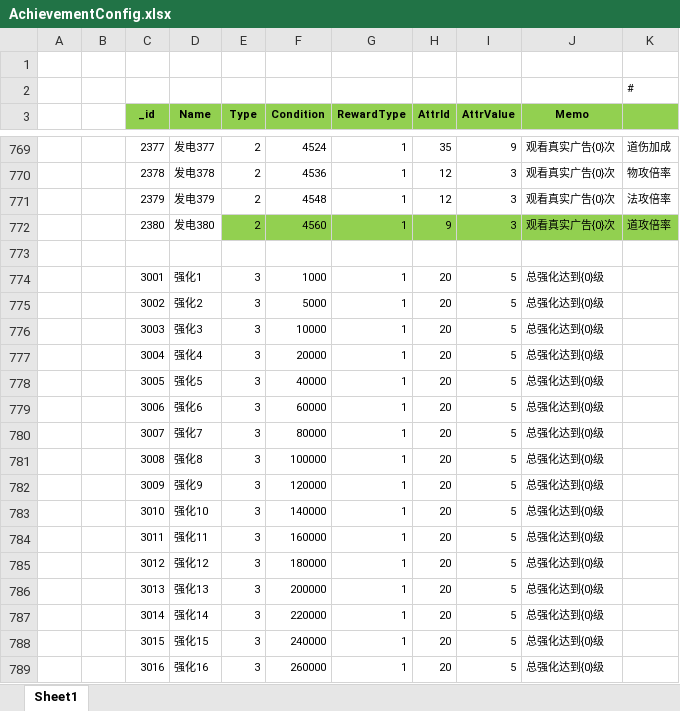
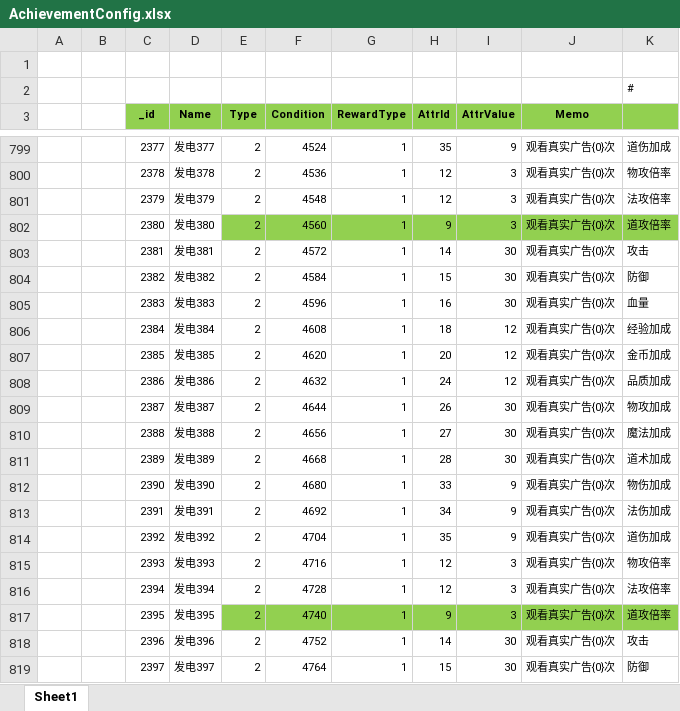
Before and after one commit to wokanjianyang/WrittenLegend, an Excel workbook: Excel/AchievementConfig.xlsx, sheet Sheet1, drawn as a sheet; only a part is shown, gaps mark what is left out; the shorter side is filled out with more unchanged rows; values as stored, in another font and other column widths than the file's, no borders; the diff covers the shown part only; the diff names each change by its address in the sheet, - before the commit and + after, or states it on an @@ line.

```diff
--- a/Excel/AchievementConfig.xlsx (sheet Sheet1)
+++ b/Excel/AchievementConfig.xlsx (sheet Sheet1)
+row 803:  |  | 2381 | 发电381 | 2 | 4572 | 1 | 14 | 30 | 观看真实广告{0}次 | 攻击
+row 804:  |  | 2382 | 发电382 | 2 | 4584 | 1 | 15 | 30 | 观看真实广告{0}次 | 防御
+row 805:  |  | 2383 | 发电383 | 2 | 4596 | 1 | 16 | 30 | 观看真实广告{0}次 | 血量
+row 806:  |  | 2384 | 发电384 | 2 | 4608 | 1 | 18 | 12 | 观看真实广告{0}次 | 经验加成
+row 807:  |  | 2385 | 发电385 | 2 | 4620 | 1 | 20 | 12 | 观看真实广告{0}次 | 金币加成
+row 808:  |  | 2386 | 发电386 | 2 | 4632 | 1 | 24 | 12 | 观看真实广告{0}次 | 品质加成
+row 809:  |  | 2387 | 发电387 | 2 | 4644 | 1 | 26 | 30 | 观看真实广告{0}次 | 物攻加成
+row 810:  |  | 2388 | 发电388 | 2 | 4656 | 1 | 27 | 30 | 观看真实广告{0}次 | 魔法加成
+row 811:  |  | 2389 | 发电389 | 2 | 4668 | 1 | 28 | 30 | 观看真实广告{0}次 | 道术加成
+row 812:  |  | 2390 | 发电390 | 2 | 4680 | 1 | 33 | 9 | 观看真实广告{0}次 | 物伤加成
+row 813:  |  | 2391 | 发电391 | 2 | 4692 | 1 | 34 | 9 | 观看真实广告{0}次 | 法伤加成
+row 814:  |  | 2392 | 发电392 | 2 | 4704 | 1 | 35 | 9 | 观看真实广告{0}次 | 道伤加成
+row 815:  |  | 2393 | 发电393 | 2 | 4716 | 1 | 12 | 3 | 观看真实广告{0}次 | 物攻倍率
+row 816:  |  | 2394 | 发电394 | 2 | 4728 | 1 | 12 | 3 | 观看真实广告{0}次 | 法攻倍率
+row 817:  |  | 2395 | 发电395 | 2 | 4740 | 1 | 9 | 3 | 观看真实广告{0}次 | 道攻倍率
+row 818:  |  | 2396 | 发电396 | 2 | 4752 | 1 | 14 | 30 | 观看真实广告{0}次 | 攻击
+row 819:  |  | 2397 | 发电397 | 2 | 4764 | 1 | 15 | 30 | 观看真实广告{0}次 | 防御
```
Also changed, not shown: 53 added rows elsewhere in this sheet, formulas that keep their value, Excel/CodeConfig.xlsx, Excel/PlayerModel.xlsx, 10 other files.
